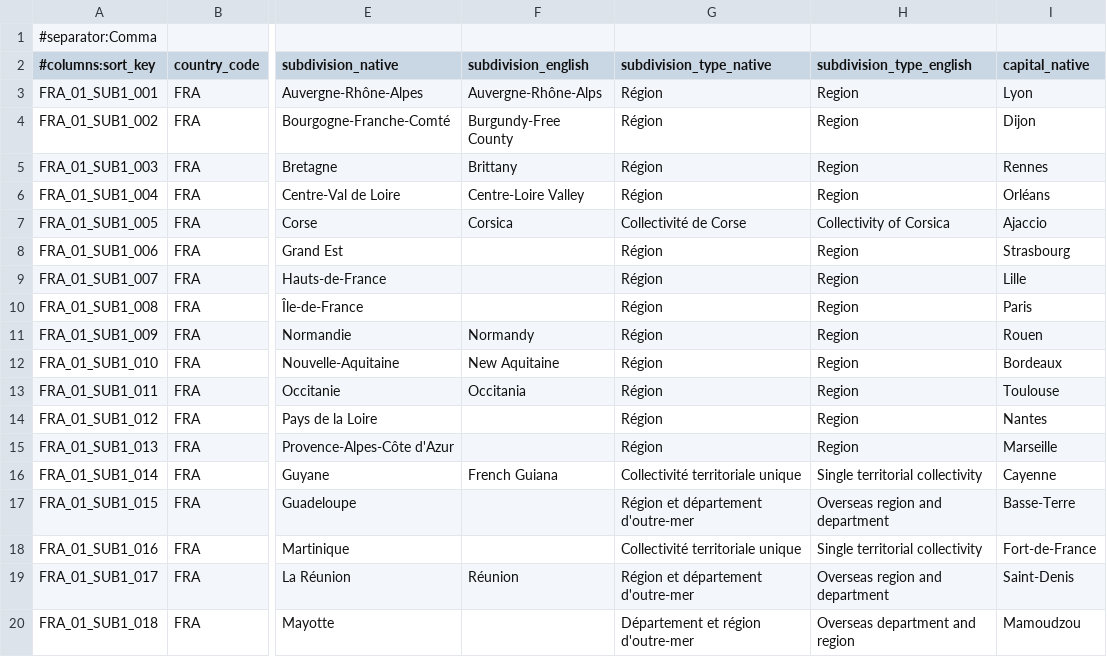
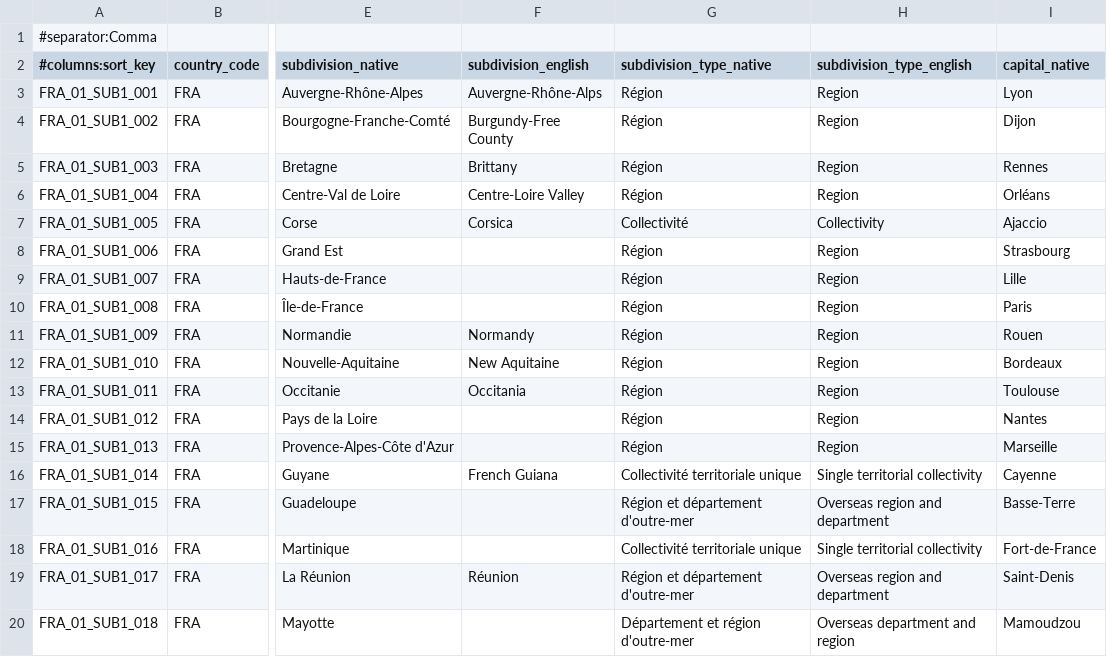
Before and after one commit to ryanvmenezes/gazetteer, a CSV file: outputs/FRA/subdivisions--regions.csv, drawn as a sheet; only a part is shown, gaps mark what is left out; the diff names each change by its address in the sheet, - before the commit and + after, or states it on an @@ line.

```diff
--- a/outputs/FRA/subdivisions--regions.csv
+++ b/outputs/FRA/subdivisions--regions.csv
-G7 (subdivision_type_native): Collectivité de Corse
+G7 (subdivision_type_native): Collectivité
-H7 (subdivision_type_english): Collectivity of Corsica
+H7 (subdivision_type_english): Collectivity
```
Also changed, not shown: outputs/FRA/subdivisions-with-parent--regions-old.csv, 3 other files.
